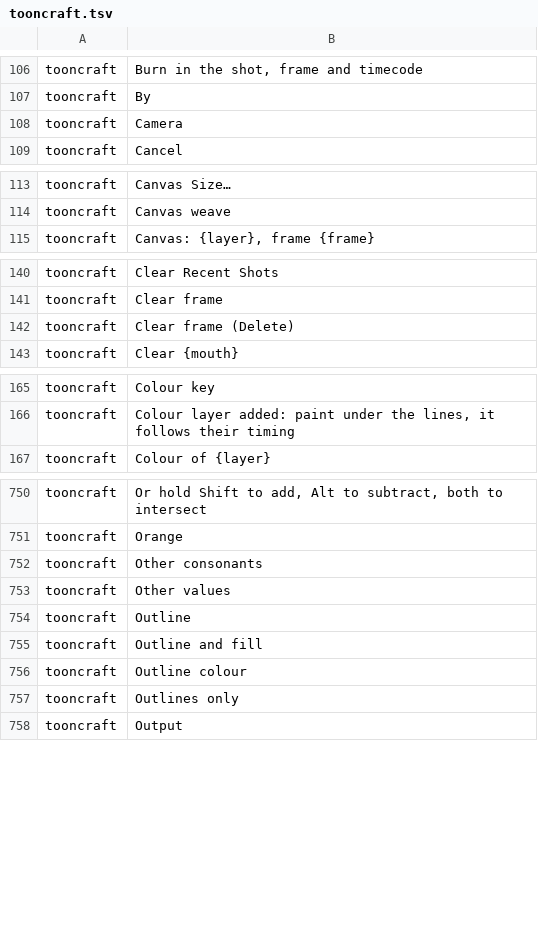
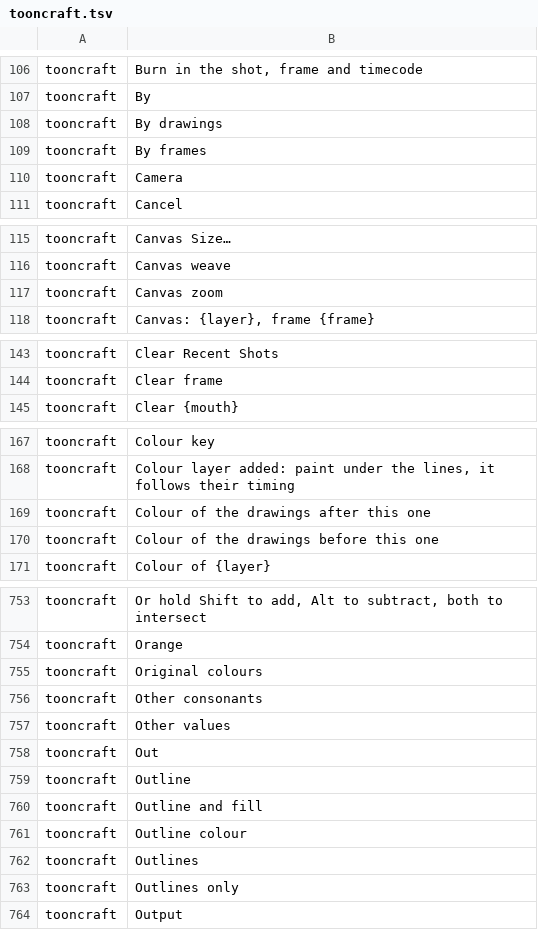
Before and after one commit to XmYx/tooncraft, a TSV file: locales/tooncraft.tsv, drawn as a sheet; only a part is shown, gaps mark what is left out; removed rows and columns are numbered as before the commit, all else as after; the diff covers the shown part only; the diff names each change by its address in the sheet, - before the commit and + after, or states it on an @@ line.

Commit message:
Timeline and canvas headers on the shared icons; onion popover; status strip
Timeline header: one row with the icon transport (first, previous drawing, previous frame, play,
next frame, next drawing, last; shortcuts in the tooltips from the key map), loop, Play Around
with its reach, speed, and inline Frame / In / Out / fps / Hold fields. The rest of the old two
rows of text buttons is in the header's ⋯ menu (Timeline options), including the shot length.
The transport and frame fields leave the top bar.

Canvas header: icon toggles for onion skin, light table, field guide, safe areas, mirror view,
symmetry and rulers, each with its settings on right-click or Shift+F10, then the zoom menu and
the rotation. The onion popover has an opacity slider per step from 5 before to 5 after (per-step
opacities through SetOnion), the before and after colours, steps by drawings or frames, tinted,
original or outlined ghosts, keys only and every layer.

Status strip: zoom and rotation, tool and layer, drawing, frame, colour and cursor; the latest
notice on the right fades after a few seconds and stays a polite live region.

```diff
--- a/locales/tooncraft.tsv
+++ b/locales/tooncraft.tsv
+row 108: tooncraft | By drawings
+row 109: tooncraft | By frames
+row 117: tooncraft | Canvas zoom
-row 142: tooncraft | Clear frame (Delete)
+row 169: tooncraft | Colour of the drawings after this one
+row 170: tooncraft | Colour of the drawings before this one
+row 755: tooncraft | Original colours
+row 758: tooncraft | Out
+row 762: tooncraft | Outlines
```
Also changed, not shown: 16 added rows, 15 removed rows and 6 edited cells elsewhere in this file, 17 other files.
